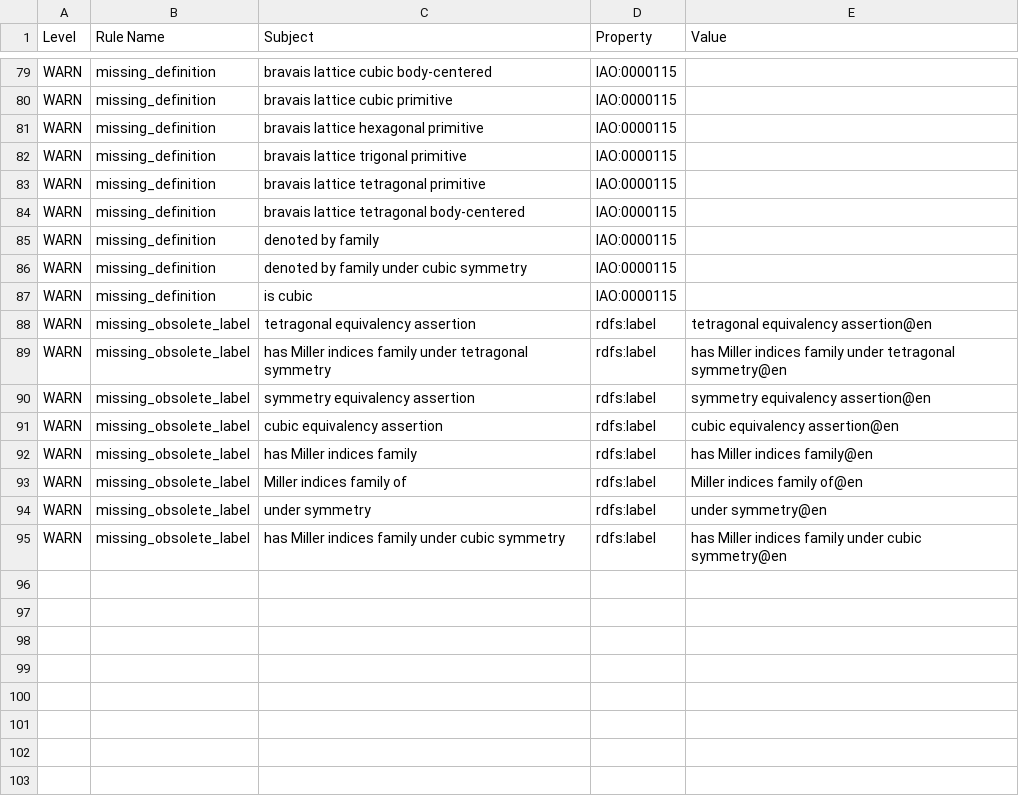
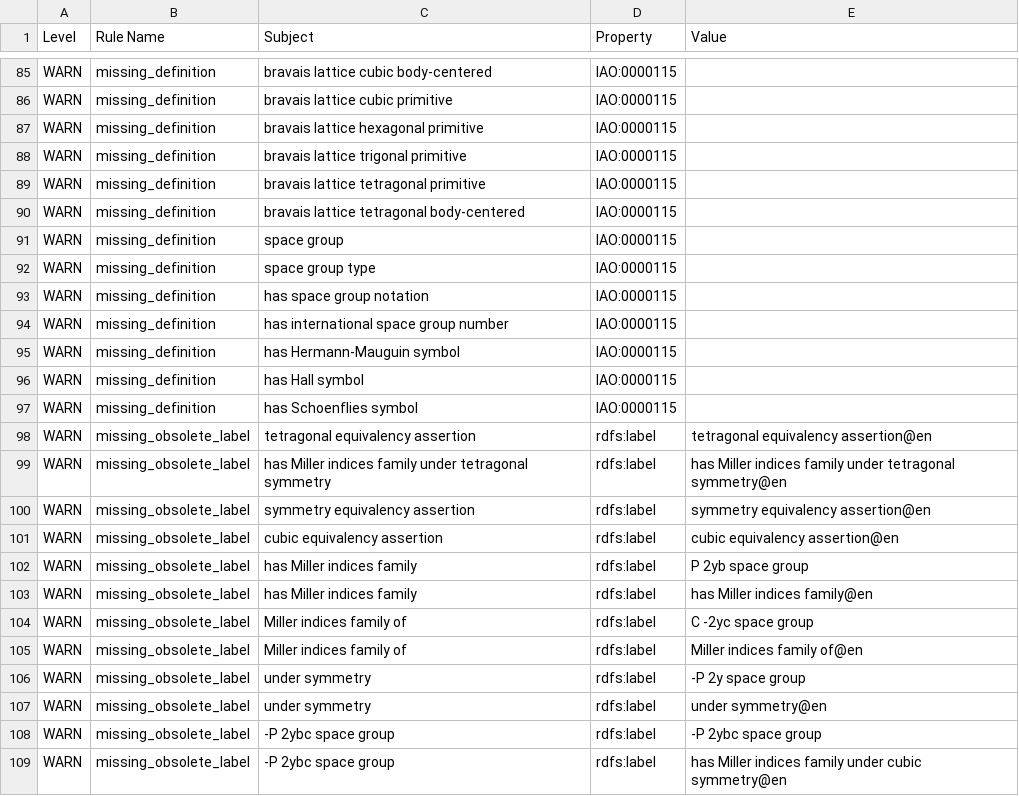
Before and after one commit to materialdigital/crystallography-subdomain-ontology, a TSV file: src/ontology/reports/cryo-edit.owl-obo-report.tsv, drawn as a sheet; only a part is shown, gaps mark what is left out; the diff covers the shown part only.

```diff
--- a/src/ontology/reports/cryo-edit.owl-obo-report.tsv
+++ b/src/ontology/reports/cryo-edit.owl-obo-report.tsv
@@ -84,5 +90,9 @@ WARN	missing_definition	bravais lattice tetragonal primitive	IAO:0000115
 WARN	missing_definition	bravais lattice tetragonal body-centered	IAO:0000115	
-WARN	missing_definition	denoted by family	IAO:0000115	
-WARN	missing_definition	denoted by family under cubic symmetry	IAO:0000115	
-WARN	missing_definition	is cubic	IAO:0000115	
+WARN	missing_definition	space group	IAO:0000115	
+WARN	missing_definition	space group type	IAO:0000115	
+WARN	missing_definition	has space group notation	IAO:0000115	
+WARN	missing_definition	has international space group number	IAO:0000115	
+WARN	missing_definition	has Hermann-Mauguin symbol	IAO:0000115	
+WARN	missing_definition	has Hall symbol	IAO:0000115	
+WARN	missing_definition	has Schoenflies symbol	IAO:0000115	
 WARN	missing_obsolete_label	tetragonal equivalency assertion	rdfs:label	tetragonal equivalency assertion@en
@@ -91,5 +101,9 @@ WARN	missing_obsolete_label	symmetry equivalency assertion	rdfs:label	symmetry e
 WARN	missing_obsolete_label	cubic equivalency assertion	rdfs:label	cubic equivalency assertion@en
+WARN	missing_obsolete_label	has Miller indices family	rdfs:label	P 2yb space group
 WARN	missing_obsolete_label	has Miller indices family	rdfs:label	has Miller indices family@en
+WARN	missing_obsolete_label	Miller indices family of	rdfs:label	C -2yc space group
 WARN	missing_obsolete_label	Miller indices family of	rdfs:label	Miller indices family of@en
+WARN	missing_obsolete_label	under symmetry	rdfs:label	-P 2y space group
 WARN	missing_obsolete_label	under symmetry	rdfs:label	under symmetry@en
-WARN	missing_obsolete_label	has Miller indices family under cubic symmetry	rdfs:label	has Miller indices family under cubic symmetry@en
+WARN	missing_obsolete_label	-P 2ybc space group	rdfs:label	-P 2ybc space group
+WARN	missing_obsolete_label	-P 2ybc space group	rdfs:label	has Miller indices family under cubic symmetry@en
```
Also changed, not shown: 6 added rows and 6 edited cells elsewhere in this file, 14 other files.
